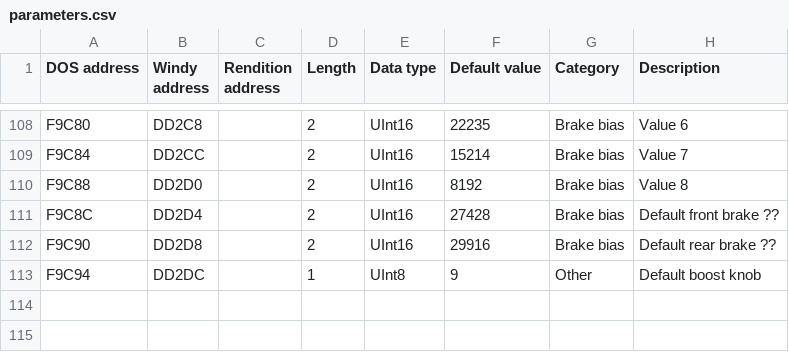
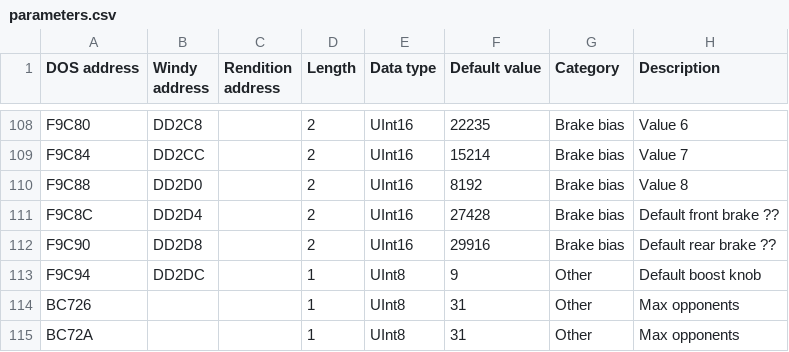
Before and after one commit to skchow03/icr2edit, a CSV file: parameters.csv, drawn as a sheet; only a part is shown, gaps mark what is left out; the diff names each change by its address in the sheet, - before the commit and + after, or states it on an @@ line.

Commit message:
Add files via upload

```diff
--- a/parameters.csv
+++ b/parameters.csv
+row 114: BC726 |  |  | 1 | UInt8 | 31 | Other | Max opponents
+row 115: BC72A |  |  | 1 | UInt8 | 31 | Other | Max opponents
```
